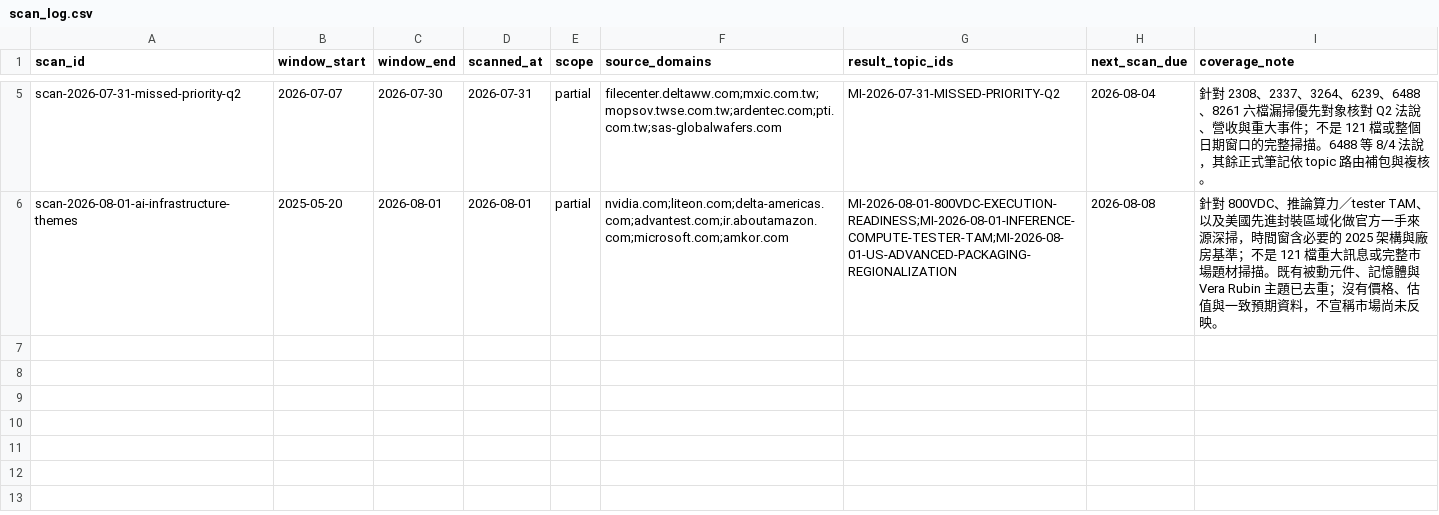
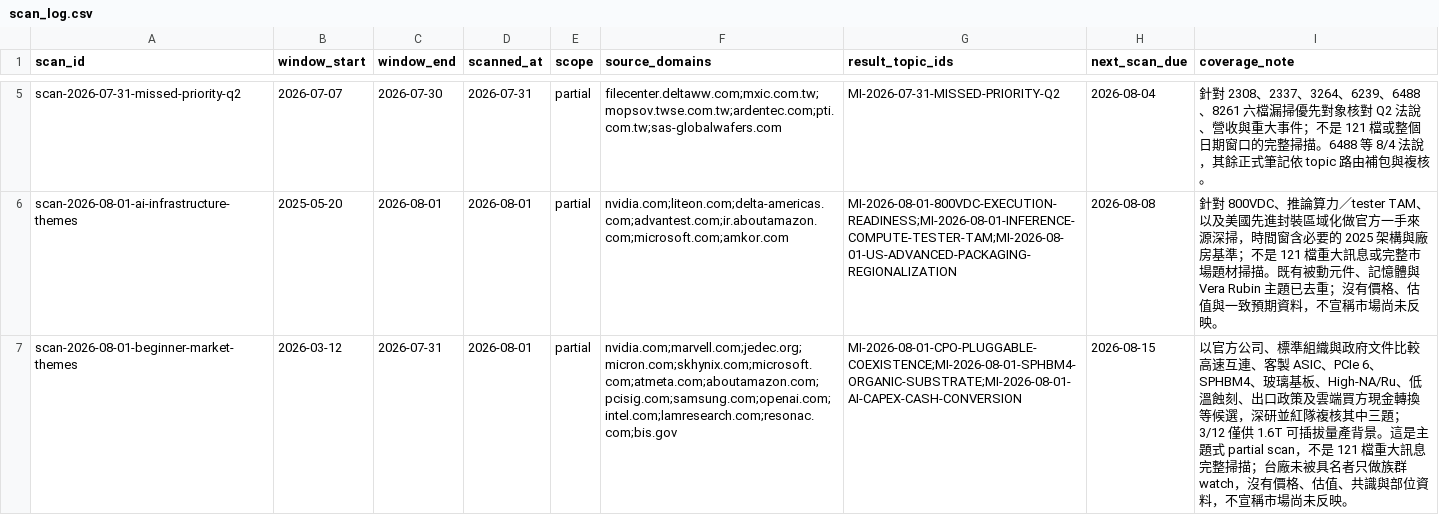
Before and after one commit to DennisLiuCk/strong-weak-scanner, a CSV file: notes/research_topics/scan_log.csv, drawn as a sheet; only a part is shown, gaps mark what is left out; the diff names each change by its address in the sheet, - before the commit and + after, or states it on an @@ line.

```diff
--- a/notes/research_topics/scan_log.csv
+++ b/notes/research_topics/scan_log.csv
+row 7: scan-2026-08-01-beginner-market-themes | 2026-03-12 | 2026-07-31 | 2026-08-01 | partial | nvidia.com;marvell.com;jedec.org;micron.com;skhynix.com;microsoft.com;atmeta.com;aboutamazon.com;pcisig.com;samsung.com;openai.com;intel.com;lamresearch.com;resonac.com;bis.gov | MI-2026-08-01-CPO-PLUGGABLE-COEXISTENCE;MI-2026-08-01-SPHBM4-ORGANIC-SUBSTRATE;MI-2026-08-01-AI-CAPEX-CASH-CONVERSION | 2026-08-15 | 以官方公司、標準組織與政府文件比較高速互連、客製 ASIC、PCIe 6、SPHBM4、玻璃基板、High-NA/Ru、低溫蝕刻、出口政策及雲端買方現金轉換等候選，深研並紅隊複核其中三題；3/12 僅供 1.6T 可插拔量產背景。這是主題式 partial scan，不是 121 檔重大訊息完整掃描；台廠未被具名者只做族群 watch，沒有價格、估值、共識與部位資料，不宣稱市場尚未反映。
```
Also changed, not shown: 13 other files.
